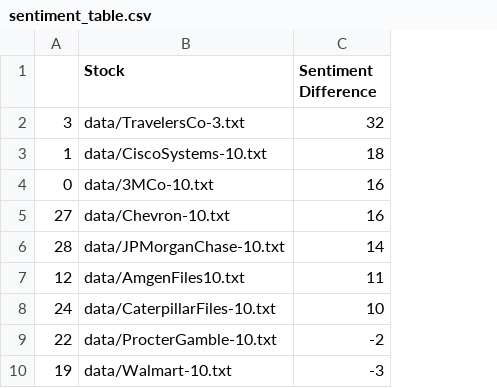
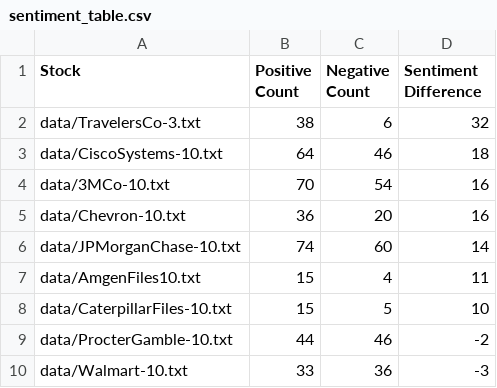
Before and after one commit to laffchem/sentiment_analysis, a CSV file: sentiment_table.csv, drawn as a sheet; only a part is shown; removed rows and columns are numbered as before the commit, all else as after; the diff names each change by its address in the sheet, - before the commit and + after, or states it on an @@ line.

Commit message:
added positive and negative word counts to output

```diff
--- a/sentiment_table.csv
+++ b/sentiment_table.csv
-column A, rows 2-10: 3 | 1 | 0 | 27 | 28 | 12 | 24 | 22 | 19
+column B (Positive Count), rows 2-10: 38 | 64 | 70 | 36 | 74 | 15 | 15 | 44 | 33
+column C (Negative Count), rows 2-10: 6 | 46 | 54 | 20 | 60 | 4 | 5 | 46 | 36
```
Also changed, not shown: 1 other file.
